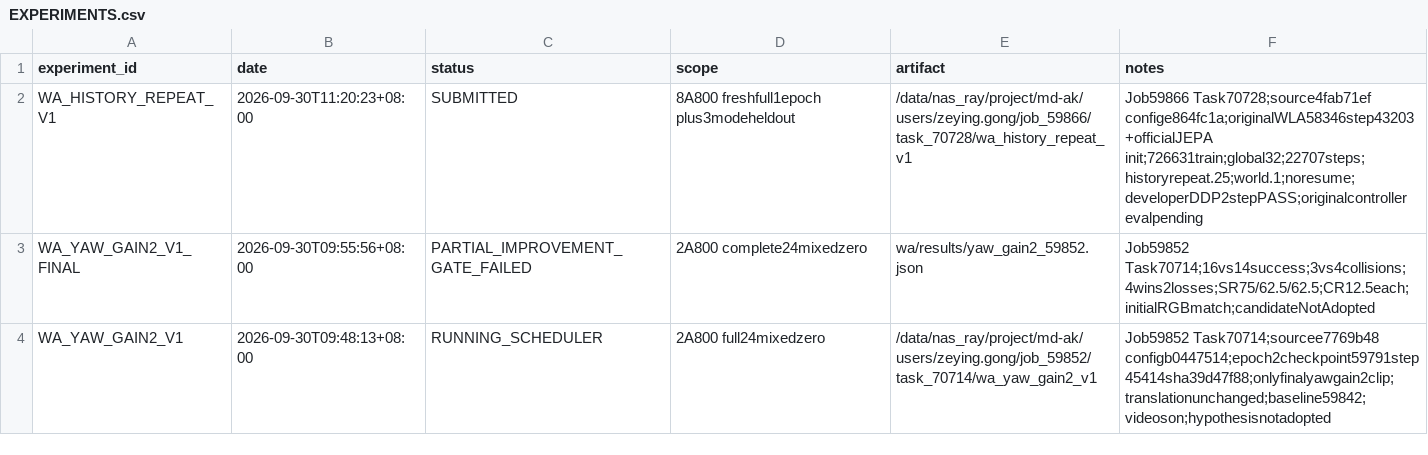
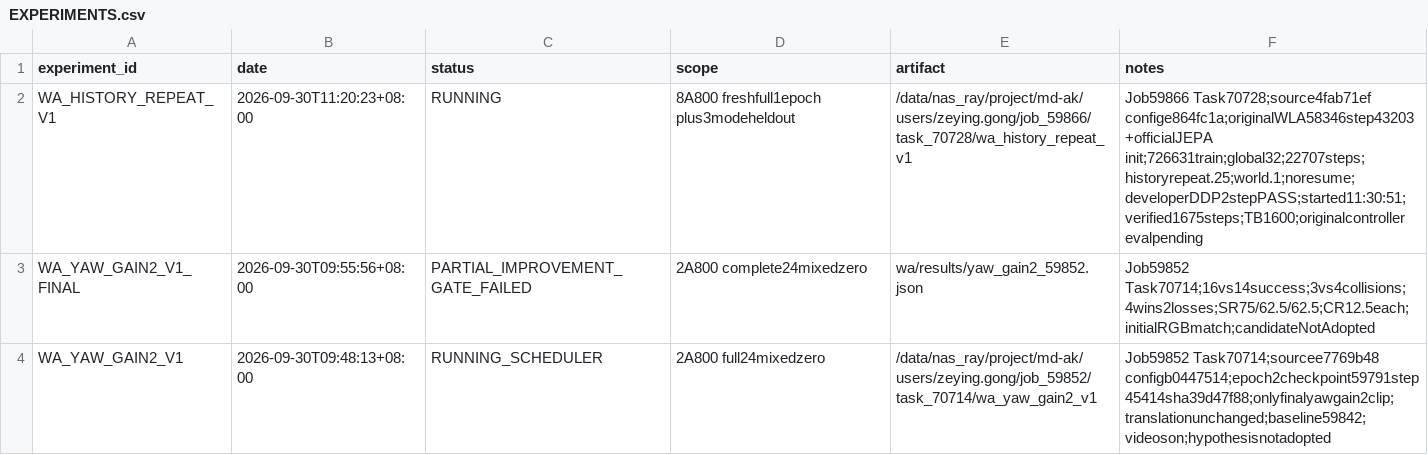
Before and after one commit to Zeying-Gong/OmTrackVLA, a CSV file: EXPERIMENTS.csv, drawn as a sheet; only a part is shown.

```diff
--- a/EXPERIMENTS.csv
+++ b/EXPERIMENTS.csv
@@ -1,3 +1,3 @@
 experiment_id,date,status,scope,artifact,notes
-WA_HISTORY_REPEAT_V1,2026-09-30T11:20:23+08:00,SUBMITTED,8A800 freshfull1epoch plus3modeheldout,/data/nas_ray/project/md-ak/users/zeying.gong/job_59866/task_70728/wa_history_repeat_v1,Job59866 Task70728;source4fab71ef confige864fc1a;originalWLA58346step43203+officialJEPA init;726631train;global32;22707steps;historyrepeat.25;world.1;noresume;developerDDP2stepPASS;originalcontroller evalpending
+WA_HISTORY_REPEAT_V1,2026-09-30T11:20:23+08:00,RUNNING,8A800 freshfull1epoch plus3modeheldout,/data/nas_ray/project/md-ak/users/zeying.gong/job_59866/task_70728/wa_history_repeat_v1,Job59866 Task70728;source4fab71ef confige864fc1a;originalWLA58346step43203+officialJEPA init;726631train;global32;22707steps;historyrepeat.25;world.1;noresume;developerDDP2stepPASS;started11:30:51;verified1675steps;TB1600;originalcontroller evalpending
 WA_YAW_GAIN2_V1_FINAL,2026-09-30T09:55:56+08:00,PARTIAL_IMPROVEMENT_GATE_FAILED,2A800 complete24mixedzero,wa/results/yaw_gain2_59852.json,Job59852 Task70714;16vs14success;3vs4collisions;4wins2losses;SR75/62.5/62.5;CR12.5each;initialRGBmatch;candidateNotAdopted
```
Also changed, not shown: 2 other files.
